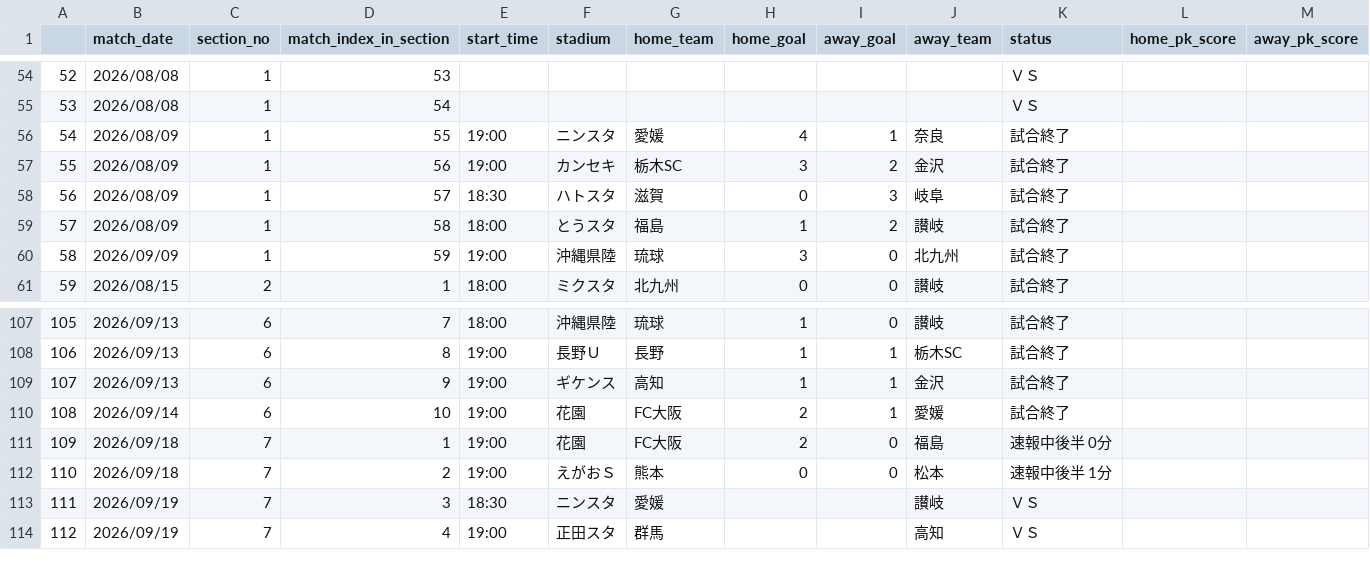
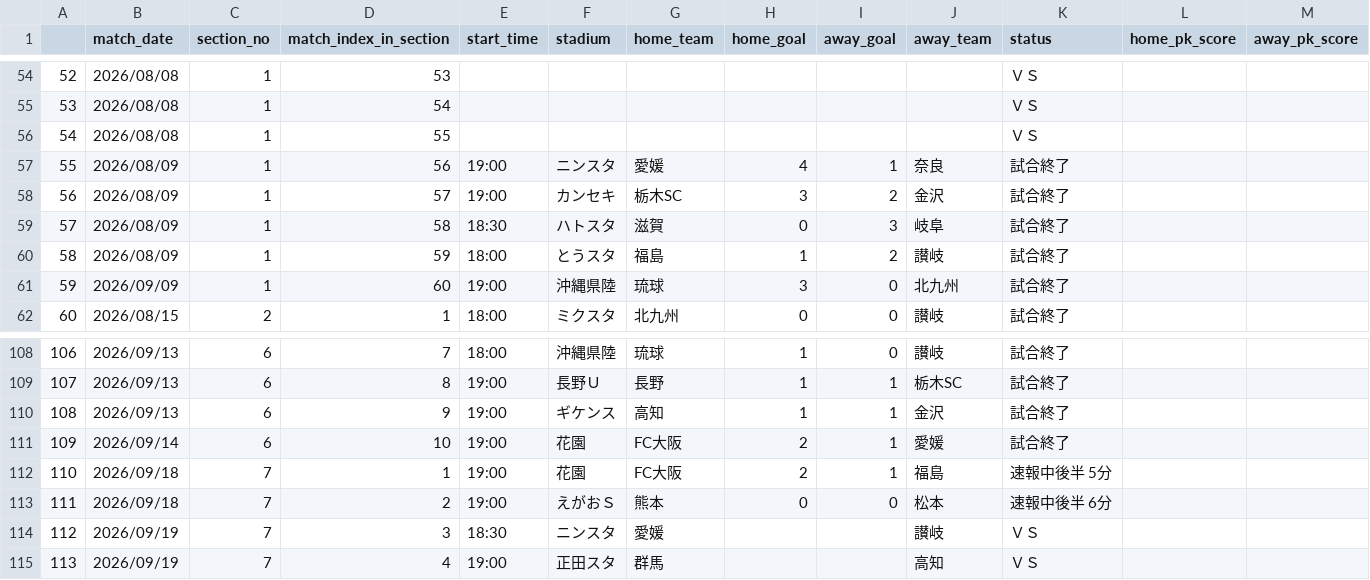
Before and after one commit to mokekuma-git/JLeague_Matches-Bar_Graph, a CSV file: docs/csv/26-27_allmatch_result-J3.csv, drawn as a sheet; only a part is shown, gaps mark what is left out; addresses are those after the commit; rows hold the shown columns only; the diff names each change by its address in the sheet, - before the commit and + after, or states it on an @@ line.

```diff
--- a/docs/csv/26-27_allmatch_result-J3.csv
+++ b/docs/csv/26-27_allmatch_result-J3.csv
+row 56: 54 | 2026/08/08 | 1 | 55 |  |  |  |  |  |  | ＶＳ
@@ column A renumbered from row 57 down @@
-D57 (match_index_in_section): 55
+D57 (match_index_in_section): 56
-D58 (match_index_in_section): 56
+D58 (match_index_in_section): 57
-D59 (match_index_in_section): 57
+D59 (match_index_in_section): 58
-D60 (match_index_in_section): 58
+D60 (match_index_in_section): 59
-D61 (match_index_in_section): 59
+D61 (match_index_in_section): 60
-I112 (away_goal): 0
+I112 (away_goal): 1
-K112 (status): 速報中後半 0分
+K112 (status): 速報中後半 5分
-K113 (status): 速報中後半 1分
+K113 (status): 速報中後半 6分
```
Also changed, not shown: docs/csv/26-27_allmatch_result-J1.csv, docs/csv/26-27_allmatch_result-J2.csv, 1 other file.
